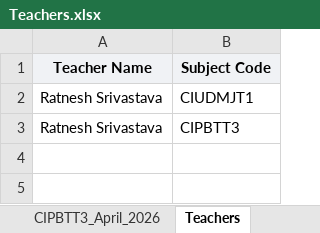
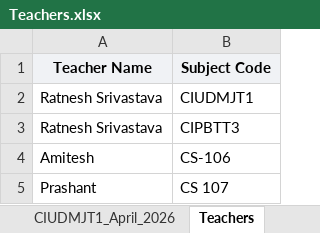
Before and after one commit to ratnesh-srivastava/Attendance-App, an Excel workbook: Teachers.xlsx, sheet Teachers, drawn as a sheet; values as stored, in another font and other column widths than the file's, no borders; charts and pictures not drawn; the diff names each change by its address in the sheet, - before the commit and + after, or states it on an @@ line.

```diff
--- a/Teachers.xlsx (sheet Teachers)
+++ b/Teachers.xlsx (sheet Teachers)
+row 4: Amitesh | CS-106
+row 5: Prashant | CS 107
```
Also changed, not shown: sheet CIUDMJT1_April_2026, sheet CIPBTT3_April_2026, other sheet tabs, charts or pictures, 3 other files.
